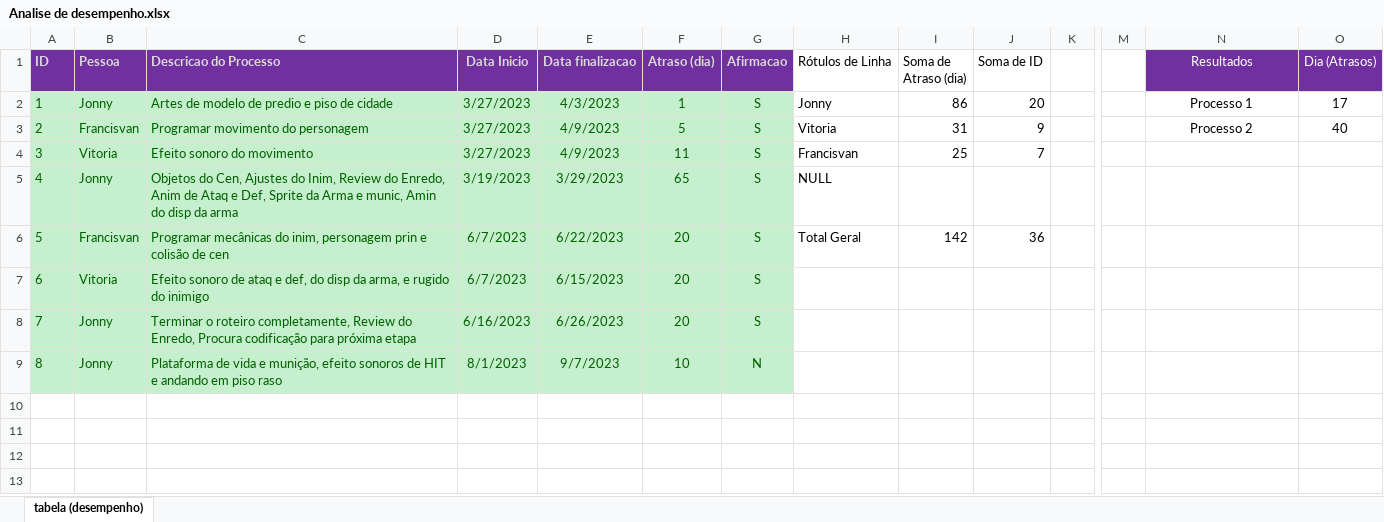
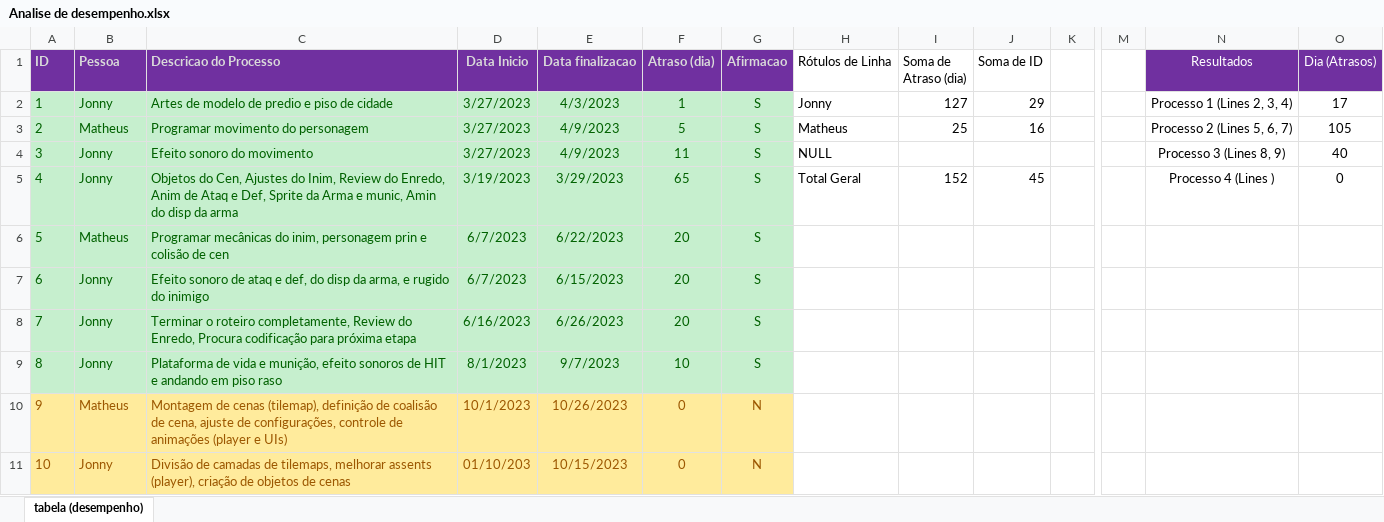
Before and after one commit to JonnyNunes/The-Last-Tool, an Excel workbook: Gerencia/Processos (tabela)/Analise de desempenho.xlsx, sheet tabela (desempenho), drawn as a sheet; only a part is shown, gaps mark what is left out; values as stored, in another font and other column widths than the file's, no borders; charts and pictures not drawn; rows hold the shown columns only; the diff names each change by its address in the sheet, - before the commit and + after, or states it on an @@ line.

```diff
--- a/Gerencia/Processos (tabela)/Analise de desempenho.xlsx (sheet tabela (desempenho))
+++ b/Gerencia/Processos (tabela)/Analise de desempenho.xlsx (sheet tabela (desempenho))
-I2 (Soma de Atraso (dia)): 86
+I2 (Soma de Atraso (dia)): 127
-J2 (Soma de ID): 20
+J2 (Soma de ID): 29
-N2 (Resultados): Processo 1
+N2 (Resultados): Processo 1 (Lines 2, 3, 4)
-B3 (Pessoa): Francisvan
+B3 (Pessoa): Matheus
-H3 (Rótulos de Linha): Vitoria
+H3 (Rótulos de Linha): Matheus
-I3 (Soma de Atraso (dia)): 31
+I3 (Soma de Atraso (dia)): 25
-J3 (Soma de ID): 9
+J3 (Soma de ID): 16
-N3 (Resultados): Processo 2
+N3 (Resultados): Processo 2 (Lines 5, 6, 7)
-O3 (Dia (Atrasos)): 40
+O3 (Dia (Atrasos)): 105
-B4 (Pessoa): Vitoria
+B4 (Pessoa): Jonny
-H4 (Rótulos de Linha): Francisvan
+H4 (Rótulos de Linha): NULL
-I4 (Soma de Atraso (dia)): 25
+I4 (Soma de Atraso (dia)): (empty)
-J4 (Soma de ID): 7
+J4 (Soma de ID): (empty)
-N4 (Resultados): (empty)
+N4 (Resultados): Processo 3 (Lines 8, 9)
-O4 (Dia (Atrasos)): (empty)
+O4 (Dia (Atrasos)): 40
-H5 (Rótulos de Linha): NULL
+H5 (Rótulos de Linha): Total Geral
-I5 (Soma de Atraso (dia)): (empty)
+I5 (Soma de Atraso (dia)): 152
-J5 (Soma de ID): (empty)
+J5 (Soma de ID): 45
-N5 (Resultados): (empty)
+N5 (Resultados): Processo 4 (Lines )
-O5 (Dia (Atrasos)): (empty)
+O5 (Dia (Atrasos)): 0
-B6 (Pessoa): Francisvan
+B6 (Pessoa): Matheus
-H6 (Rótulos de Linha): Total Geral
+H6 (Rótulos de Linha): (empty)
-I6 (Soma de Atraso (dia)): 142
+I6 (Soma de Atraso (dia)): (empty)
-J6 (Soma de ID): 36
+J6 (Soma de ID): (empty)
-B7 (Pessoa): Vitoria
+B7 (Pessoa): Jonny
-G9 (Afirmacao): N
+G9 (Afirmacao): S
+row 10: 9 | Matheus | Montagem de cenas (tilemap), definição de coalisão de cena, ajuste de configurações, controle de animações (player e UIs) | 10/1/2023 | 10/26/2023 | 0 | N
+row 11: 10 | Jonny | Divisão de camadas de tilemaps, melhorar assents (player), criação de objetos de cenas | 01/10/203 | 10/15/2023 | 0 | N
```
Also changed, not shown: charts or pictures, 1 other file.
